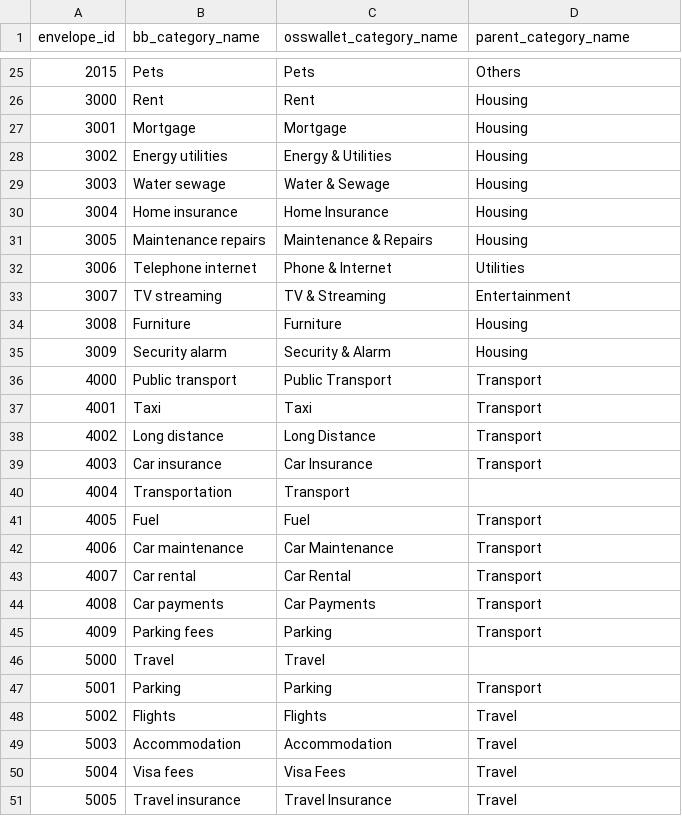
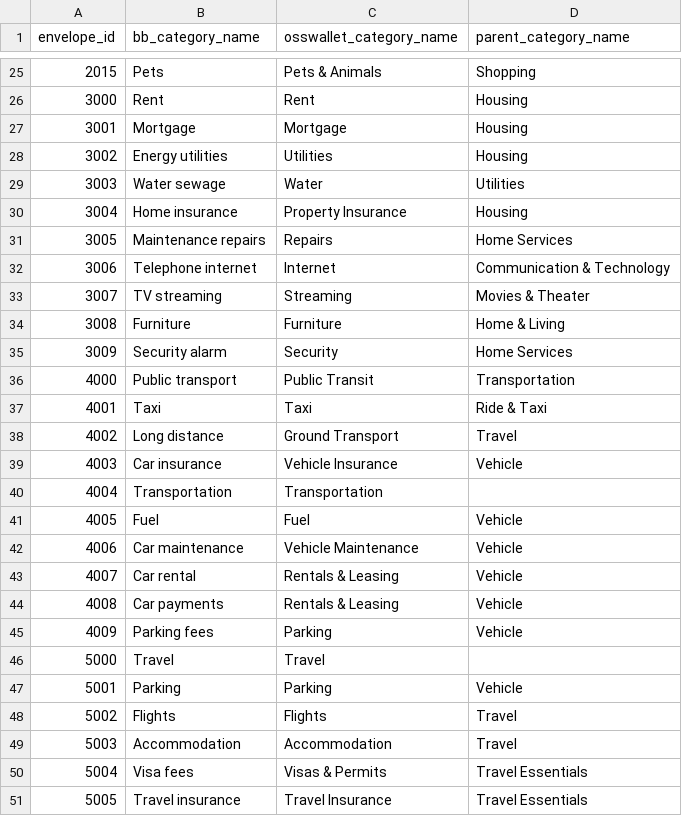
Before and after one commit to appmonster007/OssWallet, a CSV file: app/src/main/assets/wallet-budgetbakers/envelope_map.csv, drawn as a sheet; only a part is shown, gaps mark what is left out; the diff covers the shown part only.

Commit message:
refactor(categories): redesign default category taxonomy (15 roots)
Replaces the old 13-root taxonomy with a fresh 15-root design, informed
by (but not a mechanical copy of) BudgetBakers Wallet's hierarchy:

- Splits Transport into Transportation (commute) vs Vehicle (ownership
  costs), matching Wallet's split.
- Adds a new Communication & Technology root for phone/internet/
  software, moved out of Housing so it's not duplicated.
- Splits Finance into Finance & Insurance (bills) vs Investments
  (assets); domain-specific insurance (vehicle/travel/property/health)
  lives under its own root instead of a generic Finance bucket.
- Folds Childcare into Housing (recurring family bill).

Deliberately deviates from a pure Wallet mirror in two ways:
- Keeps Health & Wellness as a standalone root rather than burying
  medical care inside "Life & Entertainment" alongside gaming/
  streaming/hobbies — mixing an essential spending domain with pure
  discretionary leisure was judged a regression, not an improvement.
- Avoids categories with identical names across branches (e.g. a
  "Child Support" expense AND income category, which the real Wallet
  app has): CsvImportServiceImpl.resolveCategory() matches categories
  by name only, ignoring parent, so two same-named categories would
  collide in that lookup.

Also drops a few near-duplicate categories that existed for the same
real-world expense under different names (Housing's "Furnishing" vs
Shopping's "Furniture"; "Streaming" vs "Video Streaming"; "Music" vs
"Music & Audio"; "Memberships" restating its own parent).

envelope_map.csv regenerated to map all 103 BudgetBakers envelope ids
onto the new category names (previously broken: it referenced neither
the old nor new category names).

Validated: every icon name resolves in AppIconMap, every id is unique,
every parentId resolves, zero duplicate category names, every CSV row's
osswallet_category_name/parent_category_name matches a real category.

```diff
--- a/app/src/main/assets/wallet-budgetbakers/envelope_map.csv
+++ b/app/src/main/assets/wallet-budgetbakers/envelope_map.csv
@@ -25,27 +25,27 @@ envelope_id,bb_category_name,osswallet_category_name,parent_category_name
-2015,Pets,Pets,Others
+2015,Pets,Pets & Animals,Shopping
 3000,Rent,Rent,Housing
 3001,Mortgage,Mortgage,Housing
-3002,Energy utilities,Energy & Utilities,Housing
-3003,Water sewage,Water & Sewage,Housing
-3004,Home insurance,Home Insurance,Housing
-3005,Maintenance repairs,Maintenance & Repairs,Housing
-3006,Telephone internet,Phone & Internet,Utilities
-3007,TV streaming,TV & Streaming,Entertainment
-3008,Furniture,Furniture,Housing
-3009,Security alarm,Security & Alarm,Housing
-4000,Public transport,Public Transport,Transport
-4001,Taxi,Taxi,Transport
-4002,Long distance,Long Distance,Transport
-4003,Car insurance,Car Insurance,Transport
-4004,Transportation,Transport,
-4005,Fuel,Fuel,Transport
-4006,Car maintenance,Car Maintenance,Transport
-4007,Car rental,Car Rental,Transport
-4008,Car payments,Car Payments,Transport
-4009,Parking fees,Parking,Transport
+3002,Energy utilities,Utilities,Housing
+3003,Water sewage,Water,Utilities
+3004,Home insurance,Property Insurance,Housing
+3005,Maintenance repairs,Repairs,Home Services
+3006,Telephone internet,Internet,Communication & Technology
+3007,TV streaming,Streaming,Movies & Theater
+3008,Furniture,Furniture,Home & Living
+3009,Security alarm,Security,Home Services
+4000,Public transport,Public Transit,Transportation
+4001,Taxi,Taxi,Ride & Taxi
+4002,Long distance,Ground Transport,Travel
+4003,Car insurance,Vehicle Insurance,Vehicle
+4004,Transportation,Transportation,
+4005,Fuel,Fuel,Vehicle
+4006,Car maintenance,Vehicle Maintenance,Vehicle
+4007,Car rental,Rentals & Leasing,Vehicle
+4008,Car payments,Rentals & Leasing,Vehicle
+4009,Parking fees,Parking,Vehicle
 5000,Travel,Travel,
-5001,Parking,Parking,Transport
+5001,Parking,Parking,Vehicle
 5002,Flights,Flights,Travel
 5003,Accommodation,Accommodation,Travel
-5004,Visa fees,Visa Fees,Travel
-5005,Travel insurance,Travel Insurance,Travel
+5004,Visa fees,Visas & Permits,Travel Essentials
+5005,Travel insurance,Travel Insurance,Travel Essentials
```
Also changed, not shown: 101 edited cells elsewhere in this file, 1 other file.
